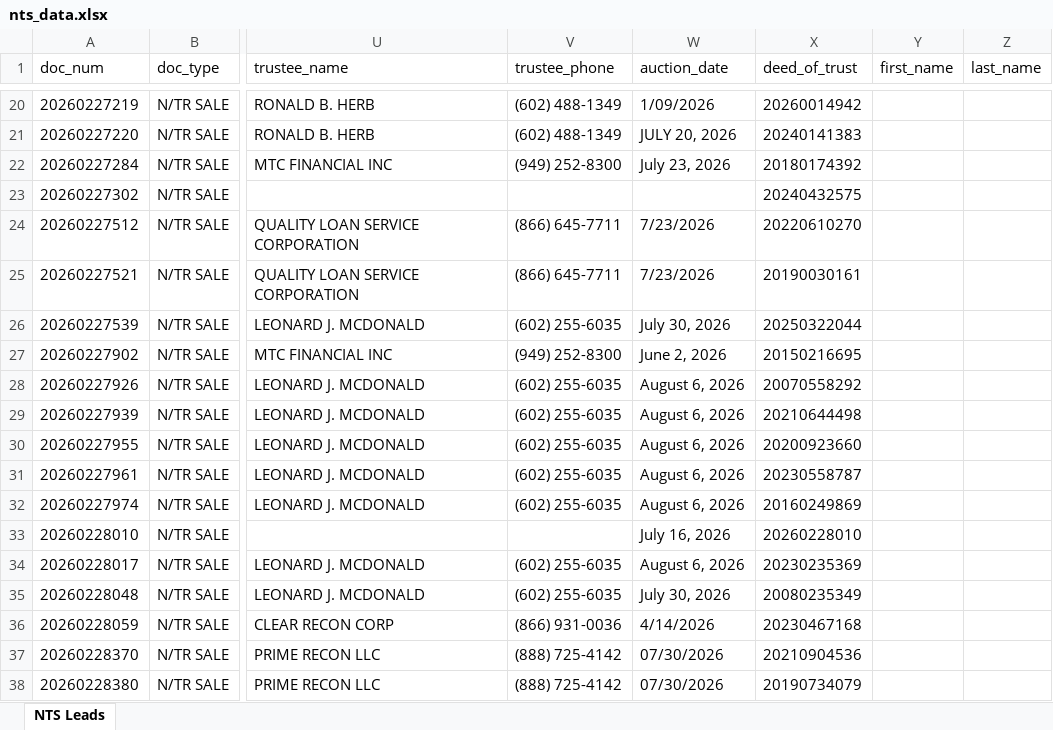
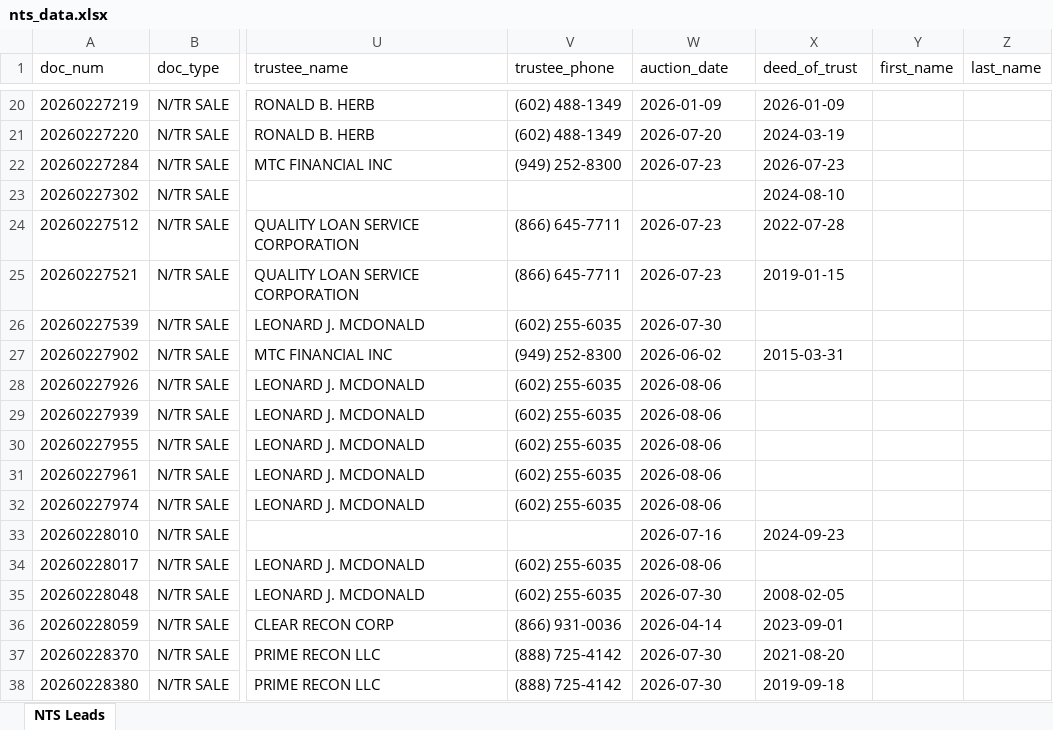
Before and after one commit to Darqsin/Chat-Scraper, an Excel workbook: nts_data.xlsx, sheet NTS Leads, drawn as a sheet; only a part is shown, gaps mark what is left out; values as stored, in another font and other column widths than the file's, no borders; the diff covers the shown part only; the diff names each change by its address in the sheet, - before the commit and + after, or states it on an @@ line.

```diff
--- a/nts_data.xlsx (sheet NTS Leads)
+++ b/nts_data.xlsx (sheet NTS Leads)
-W20 (auction_date): 1/09/2026
+W20 (auction_date): 2026-01-09
-X20 (deed_of_trust): 20260014942
+X20 (deed_of_trust): 2026-01-09
-W21 (auction_date): JULY 20, 2026
+W21 (auction_date): 2026-07-20
-X21 (deed_of_trust): 20240141383
+X21 (deed_of_trust): 2024-03-19
-W22 (auction_date): July 23, 2026
+W22 (auction_date): 2026-07-23
-X22 (deed_of_trust): 20180174392
+X22 (deed_of_trust): 2026-07-23
-X23 (deed_of_trust): 20240432575
+X23 (deed_of_trust): 2024-08-10
-W24:W25 (auction_date): 7/23/2026
+W24:W25 (auction_date): 2026-07-23
-X24 (deed_of_trust): 20220610270
+X24 (deed_of_trust): 2022-07-28
-X25 (deed_of_trust): 20190030161
+X25 (deed_of_trust): 2019-01-15
-W26 (auction_date): July 30, 2026
+W26 (auction_date): 2026-07-30
-X26 (deed_of_trust): 20250322044
+X26 (deed_of_trust): (empty)
-W27 (auction_date): June 2, 2026
+W27 (auction_date): 2026-06-02
-X27 (deed_of_trust): 20150216695
+X27 (deed_of_trust): 2015-03-31
-W28:W32 (auction_date): August 6, 2026
+W28:W32 (auction_date): 2026-08-06
-X28 (deed_of_trust): 20070558292
+X28 (deed_of_trust): (empty)
-X29 (deed_of_trust): 20210644498
+X29 (deed_of_trust): (empty)
-X30 (deed_of_trust): 20200923660
+X30 (deed_of_trust): (empty)
-X31 (deed_of_trust): 20230558787
+X31 (deed_of_trust): (empty)
-X32 (deed_of_trust): 20160249869
+X32 (deed_of_trust): (empty)
-W33 (auction_date): July 16, 2026
+W33 (auction_date): 2026-07-16
-X33 (deed_of_trust): 20260228010
+X33 (deed_of_trust): 2024-09-23
-W34 (auction_date): August 6, 2026
+W34 (auction_date): 2026-08-06
-X34 (deed_of_trust): 20230235369
+X34 (deed_of_trust): (empty)
-W35 (auction_date): July 30, 2026
+W35 (auction_date): 2026-07-30
-X35 (deed_of_trust): 20080235349
+X35 (deed_of_trust): 2008-02-05
-W36 (auction_date): 4/14/2026
+W36 (auction_date): 2026-04-14
-X36 (deed_of_trust): 20230467168
+X36 (deed_of_trust): 2023-09-01
-W37:W38 (auction_date): 07/30/2026
+W37:W38 (auction_date): 2026-07-30
-X37 (deed_of_trust): 20210904536
+X37 (deed_of_trust): 2021-08-20
-X38 (deed_of_trust): 20190734079
+X38 (deed_of_trust): 2019-09-18
```
Also changed, not shown: 39 edited cells elsewhere in this sheet, 5 other files.
